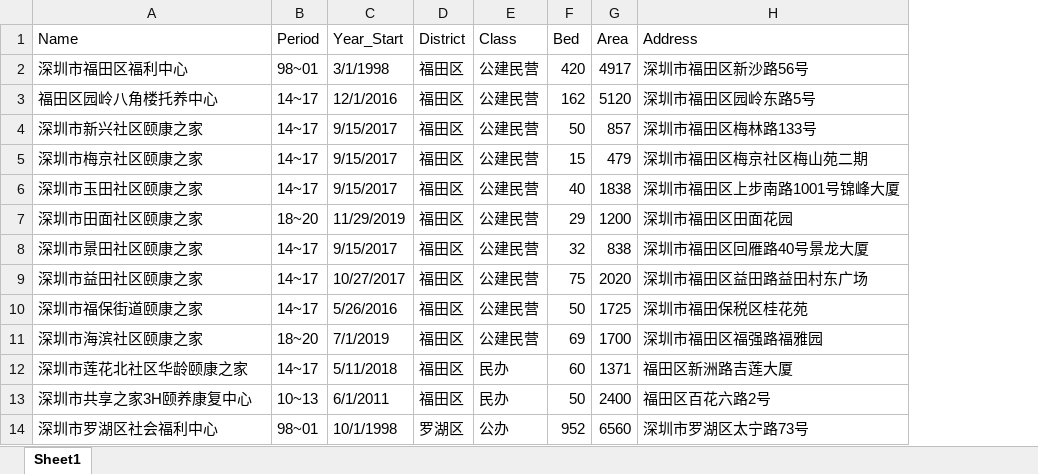
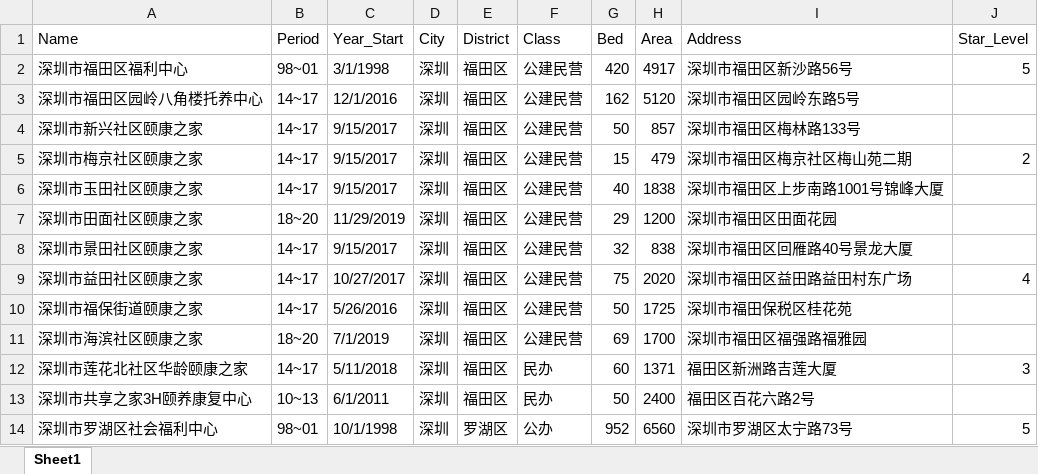
Before and after one commit to JACKTANSNAKE/2020research, an Excel workbook: dataset/Facility.xlsx, sheet Sheet1, drawn as a sheet; only a part is shown; values as stored, in another font and other column widths than the file's, no borders; the diff covers the shown part only; the diff names each change by its address in the sheet, - before the commit and + after, or states it on an @@ line.

```diff
--- a/dataset/Facility.xlsx (sheet Sheet1)
+++ b/dataset/Facility.xlsx (sheet Sheet1)
+column D (City), rows 2-14: all 深圳
+column J (Star_Level), rows 2-14: 5 |  |  | 2 |  |  |  | 4 |  |  | 3 |  | 5
-A3 (Name): 福田区园岭八角楼托养中心
+A3 (Name): 深圳市福田区园岭八角楼托养中心
```
Also changed, not shown: 186 added rows elsewhere in this sheet, 2 other files.
